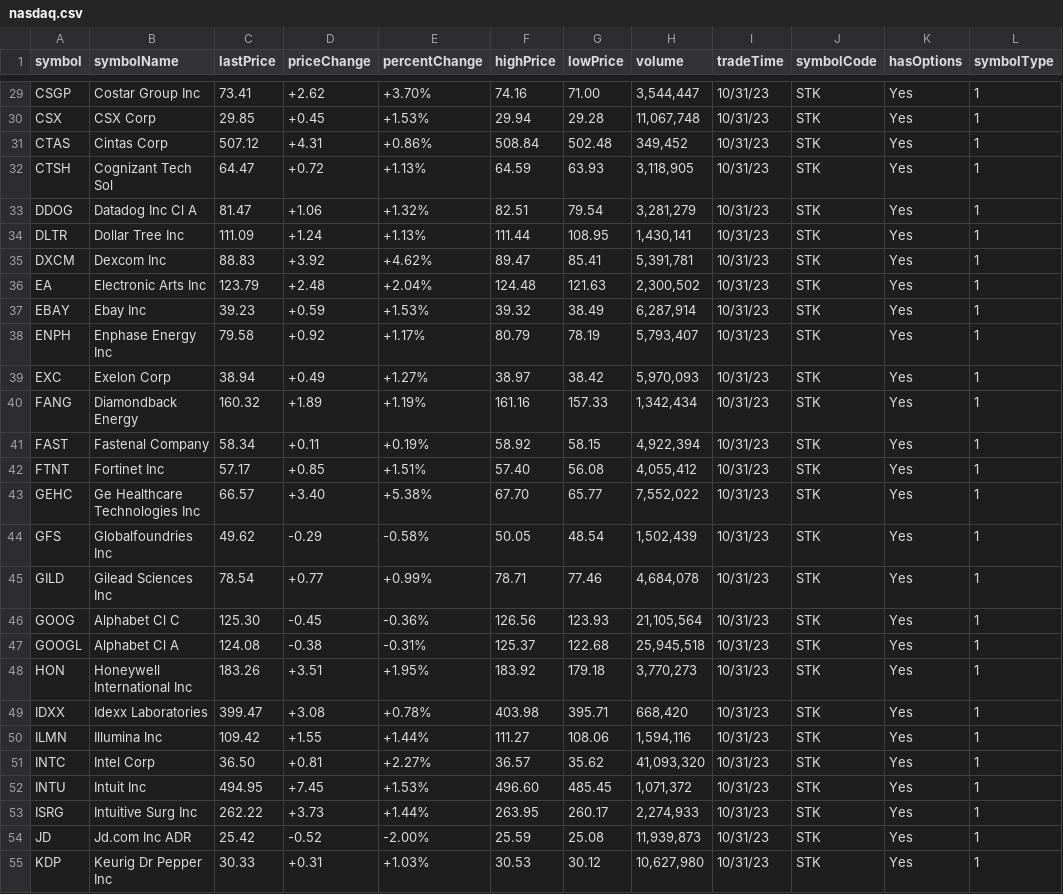
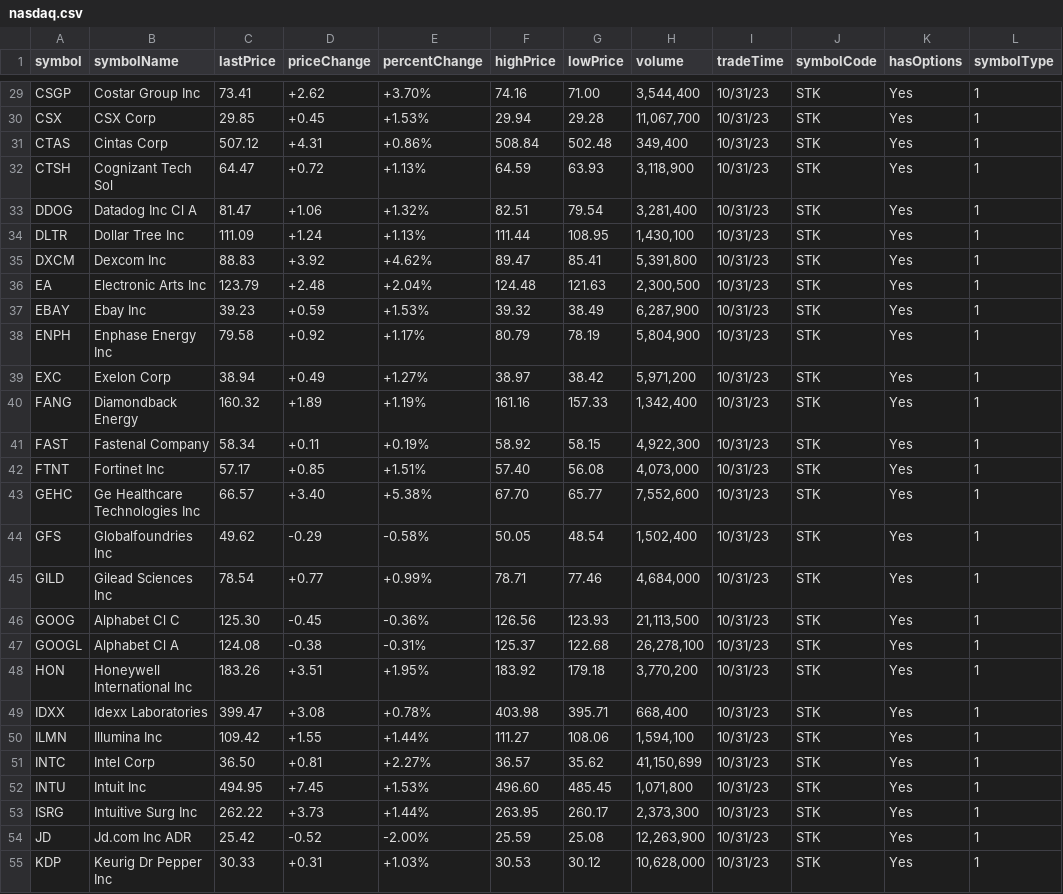
Before and after one commit to webdev410/stock-market-scrape, a CSV file: output/nasdaq.csv, drawn as a sheet; only a part is shown, gaps mark what is left out; the diff covers the shown part only; the diff names each change by its address in the sheet, - before the commit and + after, or states it on an @@ line.

```diff
--- a/output/nasdaq.csv
+++ b/output/nasdaq.csv
-H29 (volume): 3,544,447
+H29 (volume): 3,544,400
-H30 (volume): 11,067,748
+H30 (volume): 11,067,700
-H31 (volume): 349,452
+H31 (volume): 349,400
-H32 (volume): 3,118,905
+H32 (volume): 3,118,900
-H33 (volume): 3,281,279
+H33 (volume): 3,281,400
-H34 (volume): 1,430,141
+H34 (volume): 1,430,100
-H35 (volume): 5,391,781
+H35 (volume): 5,391,800
-H36 (volume): 2,300,502
+H36 (volume): 2,300,500
-H37 (volume): 6,287,914
+H37 (volume): 6,287,900
-H38 (volume): 5,793,407
+H38 (volume): 5,804,900
-H39 (volume): 5,970,093
+H39 (volume): 5,971,200
-H40 (volume): 1,342,434
+H40 (volume): 1,342,400
-H41 (volume): 4,922,394
+H41 (volume): 4,922,300
-H42 (volume): 4,055,412
+H42 (volume): 4,073,000
-H43 (volume): 7,552,022
+H43 (volume): 7,552,600
-H44 (volume): 1,502,439
+H44 (volume): 1,502,400
-H45 (volume): 4,684,078
+H45 (volume): 4,684,000
-H46 (volume): 21,105,564
+H46 (volume): 21,113,500
-H47 (volume): 25,945,518
+H47 (volume): 26,278,100
-H48 (volume): 3,770,273
+H48 (volume): 3,770,200
-H49 (volume): 668,420
+H49 (volume): 668,400
-H50 (volume): 1,594,116
+H50 (volume): 1,594,100
-H51 (volume): 41,093,320
+H51 (volume): 41,150,699
-H52 (volume): 1,071,372
+H52 (volume): 1,071,800
-H53 (volume): 2,274,933
+H53 (volume): 2,373,300
-H54 (volume): 11,939,873
+H54 (volume): 12,263,900
-H55 (volume): 10,627,980
+H55 (volume): 10,628,000
```
Also changed, not shown: 74 edited cells elsewhere in this file, output/dow.csv, output/russell2000.csv, 7 other files.
